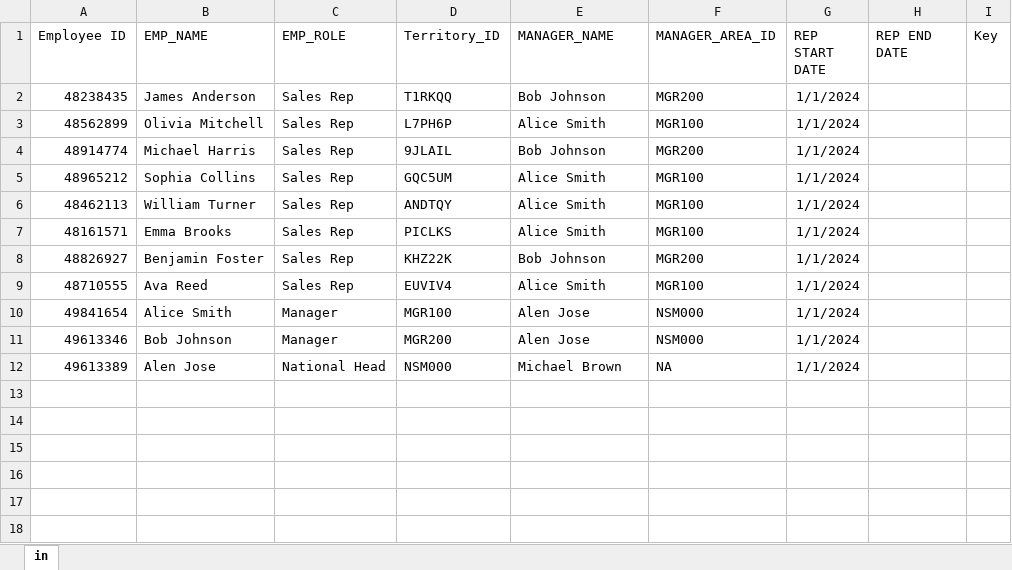
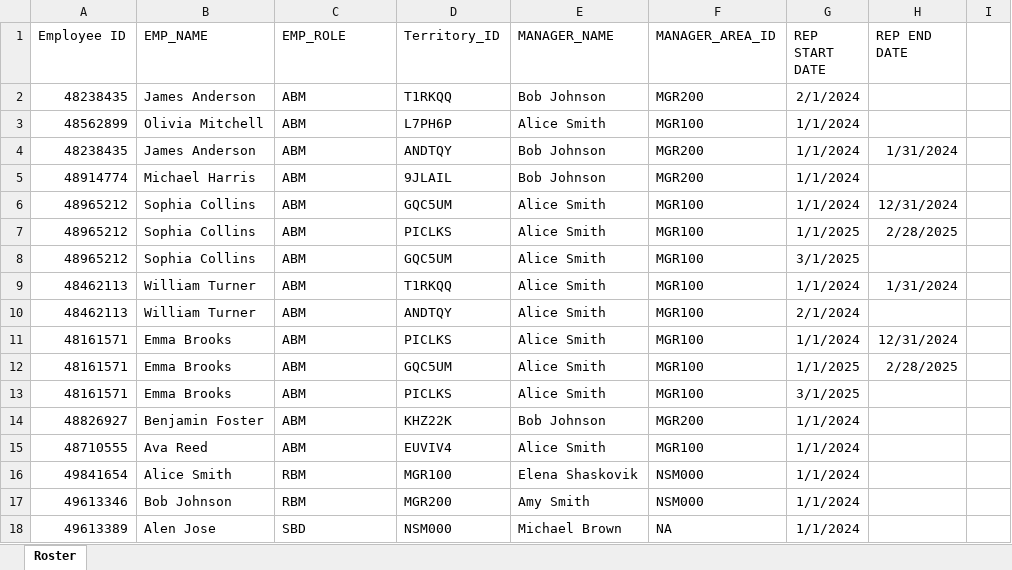
Before and after one commit to MahinPrakash/FACT_DB_Agent, an Excel workbook: Roster_Data_v2.xlsx, sheet Roster, drawn as a sheet; values as stored, in another font and other column widths than the file's, no borders; addresses are those after the commit; the diff names each change by its address in the sheet, - before the commit and + after, or states it on an @@ line.

```diff
--- a/Roster_Data_v2.xlsx (sheet Roster)
+++ b/Roster_Data_v2.xlsx (sheet Roster)
-sheet tab: in
+sheet tab: Roster
-I1: Key
+I1: (empty)
-C2:C3 (EMP_ROLE): Sales Rep
+C2:C3 (EMP_ROLE): ABM
-G2 (REP START DATE): 1/1/2024
+G2 (REP START DATE): 2/1/2024
+row 4: 48238435 | James Anderson | ABM | ANDTQY | Bob Johnson | MGR200 | 1/1/2024 | 1/31/2024
-C5 (EMP_ROLE): Sales Rep
+C5 (EMP_ROLE): ABM
+row 6: 48965212 | Sophia Collins | ABM | GQC5UM | Alice Smith | MGR100 | 1/1/2024 | 12/31/2024
+row 7: 48965212 | Sophia Collins | ABM | PICLKS | Alice Smith | MGR100 | 1/1/2025 | 2/28/2025
-C8 (EMP_ROLE): Sales Rep
+C8 (EMP_ROLE): ABM
-G8 (REP START DATE): 1/1/2024
+G8 (REP START DATE): 3/1/2025
+row 9: 48462113 | William Turner | ABM | T1RKQQ | Alice Smith | MGR100 | 1/1/2024 | 1/31/2024
-C10 (EMP_ROLE): Sales Rep
+C10 (EMP_ROLE): ABM
-G10 (REP START DATE): 1/1/2024
+G10 (REP START DATE): 2/1/2024
+row 11: 48161571 | Emma Brooks | ABM | PICLKS | Alice Smith | MGR100 | 1/1/2024 | 12/31/2024
+row 12: 48161571 | Emma Brooks | ABM | GQC5UM | Alice Smith | MGR100 | 1/1/2025 | 2/28/2025
-C13:C15 (EMP_ROLE): Sales Rep
+C13:C15 (EMP_ROLE): ABM
-G13 (REP START DATE): 1/1/2024
+G13 (REP START DATE): 3/1/2025
-C16:C17 (EMP_ROLE): Manager
+C16:C17 (EMP_ROLE): RBM
-E16 (MANAGER_NAME): Alen Jose
+E16 (MANAGER_NAME): Elena Shaskovik
-E17 (MANAGER_NAME): Alen Jose
+E17 (MANAGER_NAME): Amy Smith
-C18 (EMP_ROLE): National Head
+C18 (EMP_ROLE): SBD
```
Also changed, not shown: 8 other files.
